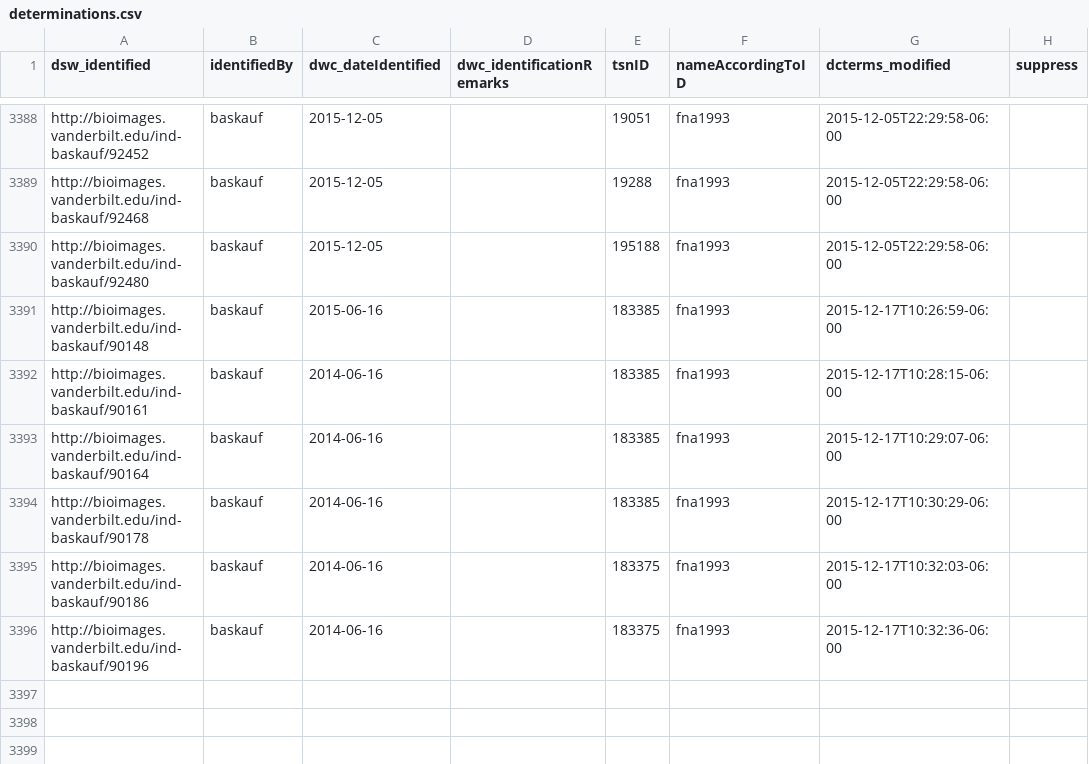
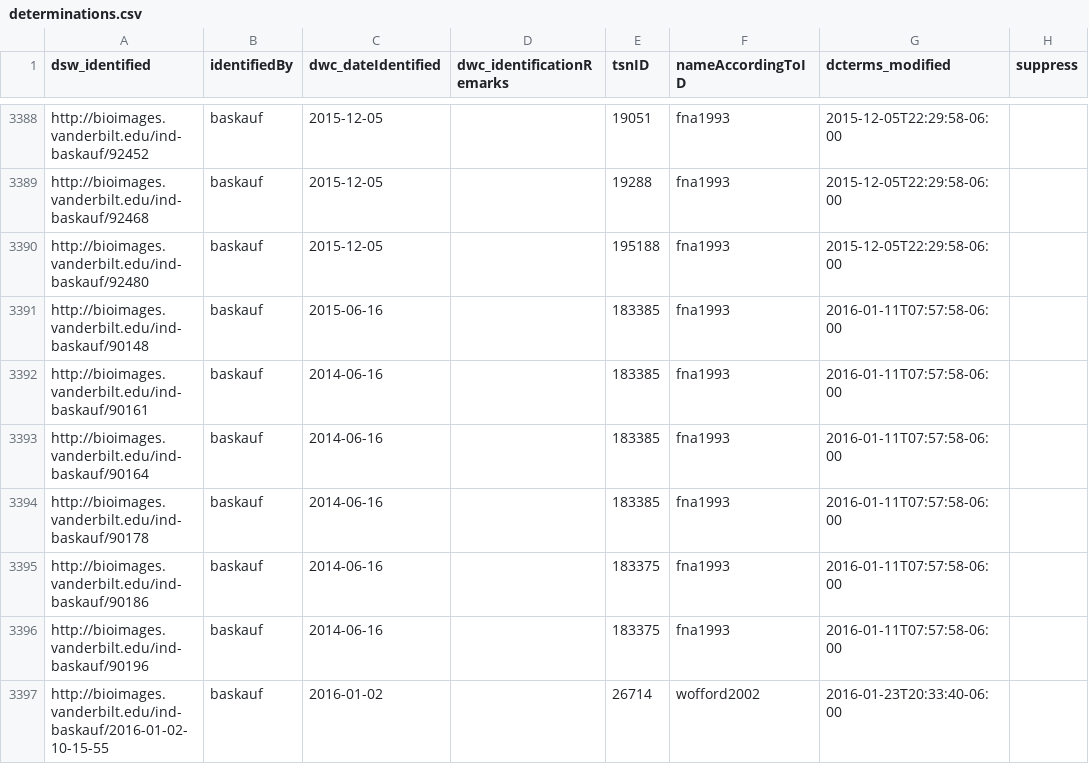
Before and after one commit to baskaufs/Bioimages, a CSV file: determinations.csv, drawn as a sheet; only a part is shown, gaps mark what is left out.

```diff
--- a/determinations.csv
+++ b/determinations.csv
@@ -3390,7 +3390,8 @@ http://bioimages.vanderbilt.edu/ind-baskauf/92468|baskauf|2015-12-05||19288|fna1
 http://bioimages.vanderbilt.edu/ind-baskauf/92480|baskauf|2015-12-05||195188|fna1993|2015-12-05T22:29:58-06:00|
-http://bioimages.vanderbilt.edu/ind-baskauf/90148|baskauf|2015-06-16||183385|fna1993|2015-12-17T10:26:59-06:00|
-http://bioimages.vanderbilt.edu/ind-baskauf/90161|baskauf|2014-06-16||183385|fna1993|2015-12-17T10:28:15-06:00|
-http://bioimages.vanderbilt.edu/ind-baskauf/90164|baskauf|2014-06-16||183385|fna1993|2015-12-17T10:29:07-06:00|
-http://bioimages.vanderbilt.edu/ind-baskauf/90178|baskauf|2014-06-16||183385|fna1993|2015-12-17T10:30:29-06:00|
-http://bioimages.vanderbilt.edu/ind-baskauf/90186|baskauf|2014-06-16||183375|fna1993|2015-12-17T10:32:03-06:00|
-http://bioimages.vanderbilt.edu/ind-baskauf/90196|baskauf|2014-06-16||183375|fna1993|2015-12-17T10:32:36-06:00|
+http://bioimages.vanderbilt.edu/ind-baskauf/90148|baskauf|2015-06-16||183385|fna1993|2016-01-11T07:57:58-06:00|
+http://bioimages.vanderbilt.edu/ind-baskauf/90161|baskauf|2014-06-16||183385|fna1993|2016-01-11T07:57:58-06:00|
+http://bioimages.vanderbilt.edu/ind-baskauf/90164|baskauf|2014-06-16||183385|fna1993|2016-01-11T07:57:58-06:00|
+http://bioimages.vanderbilt.edu/ind-baskauf/90178|baskauf|2014-06-16||183385|fna1993|2016-01-11T07:57:58-06:00|
+http://bioimages.vanderbilt.edu/ind-baskauf/90186|baskauf|2014-06-16||183375|fna1993|2016-01-11T07:57:58-06:00|
+http://bioimages.vanderbilt.edu/ind-baskauf/90196|baskauf|2014-06-16||183375|fna1993|2016-01-11T07:57:58-06:00|
+http://bioimages.vanderbilt.edu/ind-baskauf/2016-01-02-10-15-55|baskauf|2016-01-02||26714|wofford2002|2016-01-23T20:33:40-06:00|
```
Also changed, not shown: organisms.csv.
